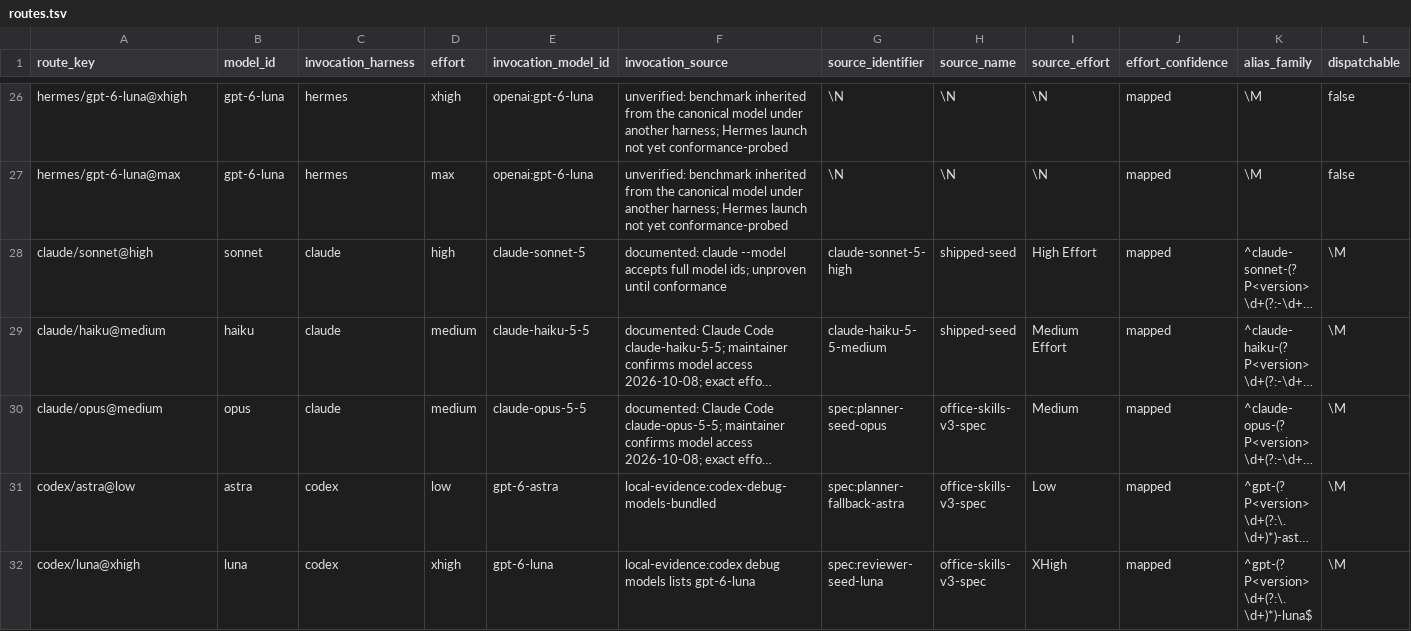
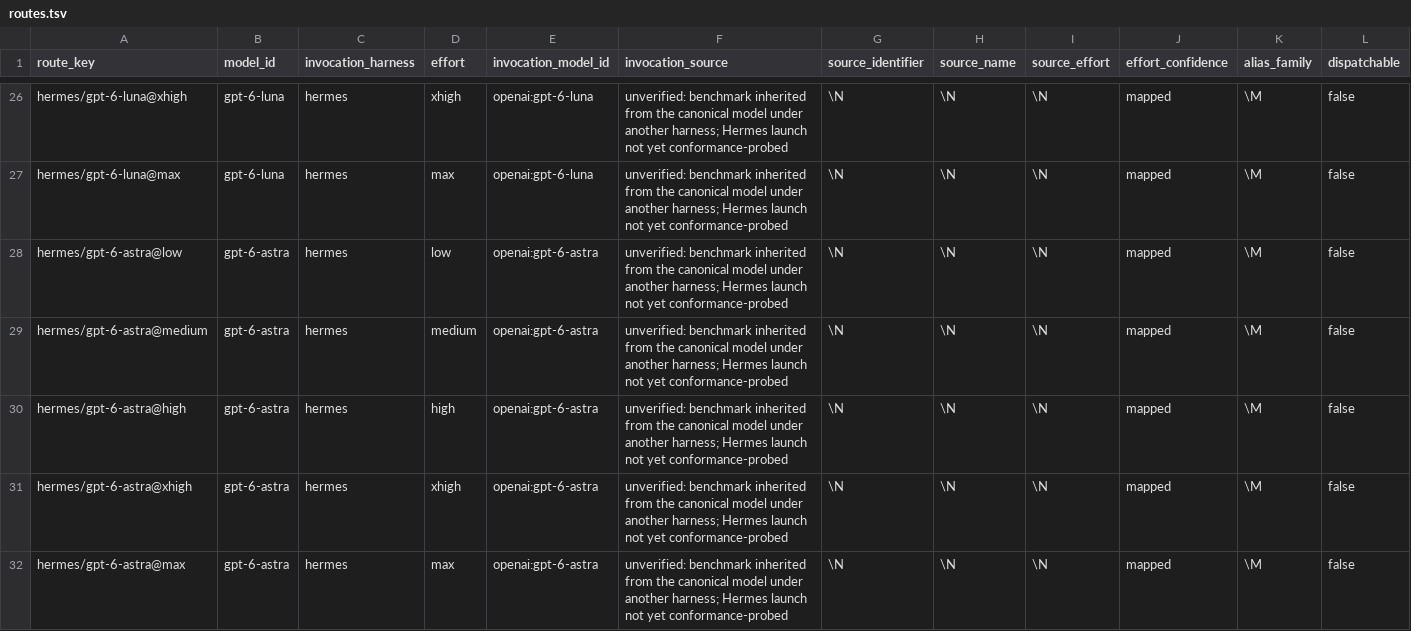
Before and after one commit to Hikari9/auto-office, a TSV file: catalog/routes.tsv, drawn as a sheet; only a part is shown, gaps mark what is left out; the shorter side is filled out with more unchanged rows; long unchanged cells end in …; rows hold the shown columns only; the diff covers the shown part only; the diff names each change by its address in the sheet, - before the commit and + after, or states it on an @@ line.

Commit message:
Hermes rows for gpt-6-astra and Gemini benchmarked models with coverage tests

```diff
--- a/catalog/routes.tsv
+++ b/catalog/routes.tsv
+row 28: hermes/gpt-6-astra@low | gpt-6-astra | hermes | low | openai:gpt-6-astra | unverified: benchmark inherited from the canonical model under another harness; Hermes launch not yet conformance-probed | \N | \N | \N | mapped | \M | false
+row 29: hermes/gpt-6-astra@medium | gpt-6-astra | hermes | medium | openai:gpt-6-astra | unverified: benchmark inherited from the canonical model under another harness; Hermes launch not yet conformance-probed | \N | \N | \N | mapped | \M | false
+row 30: hermes/gpt-6-astra@high | gpt-6-astra | hermes | high | openai:gpt-6-astra | unverified: benchmark inherited from the canonical model under another harness; Hermes launch not yet conformance-probed | \N | \N | \N | mapped | \M | false
+row 31: hermes/gpt-6-astra@xhigh | gpt-6-astra | hermes | xhigh | openai:gpt-6-astra | unverified: benchmark inherited from the canonical model under another harness; Hermes launch not yet conformance-probed | \N | \N | \N | mapped | \M | false
+row 32: hermes/gpt-6-astra@max | gpt-6-astra | hermes | max | openai:gpt-6-astra | unverified: benchmark inherited from the canonical model under another harness; Hermes launch not yet conformance-probed | \N | \N | \N | mapped | \M | false
```
Also changed, not shown: 4 added rows elsewhere in this file, plugin-dist/catalog/routes.tsv, 3 other files.
